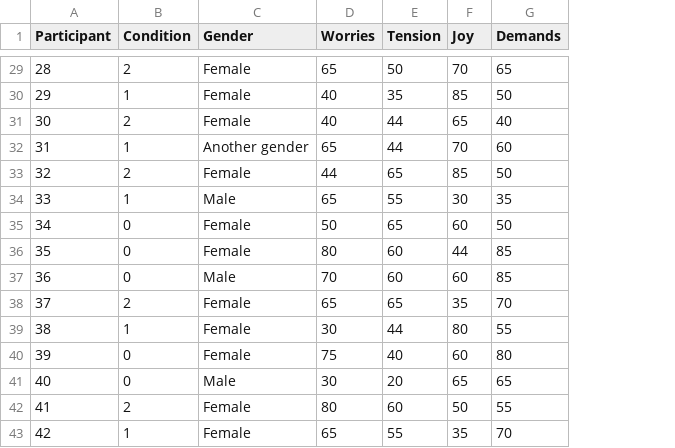
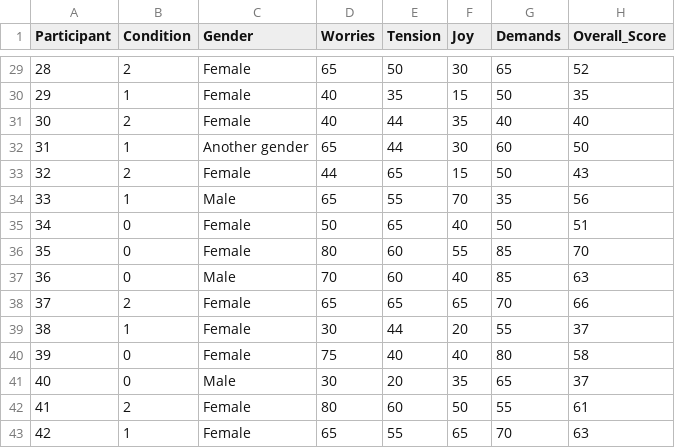
Before and after one commit to aliciabayerl/Bachelorarbeit-VR, a CSV file: POMS/participant_scores_psq.csv, drawn as a sheet; only a part is shown, gaps mark what is left out; the diff covers the shown part only; the diff names each change by its address in the sheet, - before the commit and + after, or states it on an @@ line.

```diff
--- a/POMS/participant_scores_psq.csv
+++ b/POMS/participant_scores_psq.csv
+column H (Overall_Score), rows 29-43: 52 | 35 | 40 | 50 | 43 | 56 | 51 | 70 | 63 | 66 | 37 | 58 | 37 | 61 | 63
-F29 (Joy): 70
+F29 (Joy): 30
-F30 (Joy): 85
+F30 (Joy): 15
-F31 (Joy): 65
+F31 (Joy): 35
-F32 (Joy): 70
+F32 (Joy): 30
-F33 (Joy): 85
+F33 (Joy): 15
-F34 (Joy): 30
+F34 (Joy): 70
-F35 (Joy): 60
+F35 (Joy): 40
-F36 (Joy): 44
+F36 (Joy): 55
-F37 (Joy): 60
+F37 (Joy): 40
-F38 (Joy): 35
+F38 (Joy): 65
-F39 (Joy): 80
+F39 (Joy): 20
-F40 (Joy): 60
+F40 (Joy): 40
-F41 (Joy): 65
+F41 (Joy): 35
-F43 (Joy): 35
+F43 (Joy): 65
```
Also changed, not shown: 26 edited cells elsewhere in this file, 6 other files.
